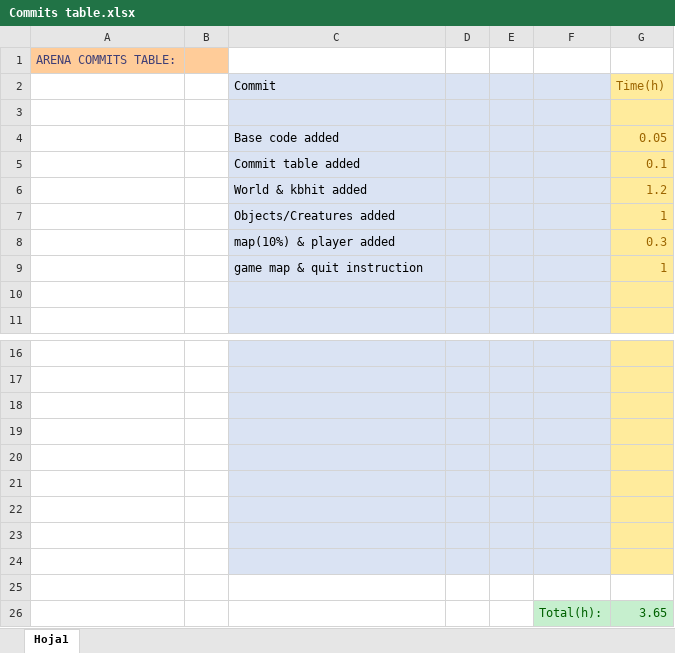
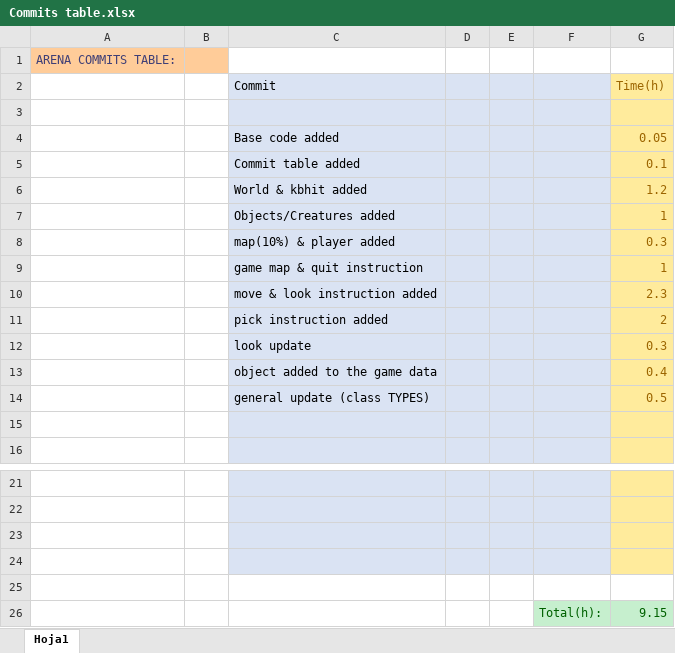
Before and after one commit to ferranmartinvila/ARENA, an Excel workbook: Arena_Data/Commits table.xlsx, sheet Hoja1, drawn as a sheet; only a part is shown, gaps mark what is left out; values as stored, in another font and other column widths than the file's, no borders; removed rows and columns are numbered as before the commit, all else as after; the diff names each change by its address in the sheet, - before the commit and + after, or states it on an @@ line.

Commit message:
pick & look & class update

```diff
--- a/Arena_Data/Commits table.xlsx (sheet Hoja1)
+++ b/Arena_Data/Commits table.xlsx (sheet Hoja1)
+row 10:  |  | move & look instruction added |  |  |  | 2.3
+row 11:  |  | pick instruction added |  |  |  | 2
+row 12:  |  | look update |  |  |  | 0.3
+row 13:  |  | object added to the game data |  |  |  | 0.4
+row 14:  |  | general update (class TYPES) |  |  |  | 0.5
-C25:F25 fill: #DAE3F3
+C25:F25 fill: none
-G25 fill: #FFEB9C
+G25 fill: none
-C26:E26 fill: #DAE3F3
+C26:E26 fill: none
-row 26: (empty)
+row 26:  |  |  |  |  | Total(h): | 9.15
-F26 fill: #DAE3F3
+F26 fill: #C6EFCE
-G26 fill: #FFEB9C
+G26 fill: #C6EFCE
-row 22: (empty)
-row 23: (empty)
-row 24: (empty)
-row 25: (empty)
-row 26:  |  |  |  |  | Total(h): | 3.65
```
Also changed, not shown: 12 other files.
